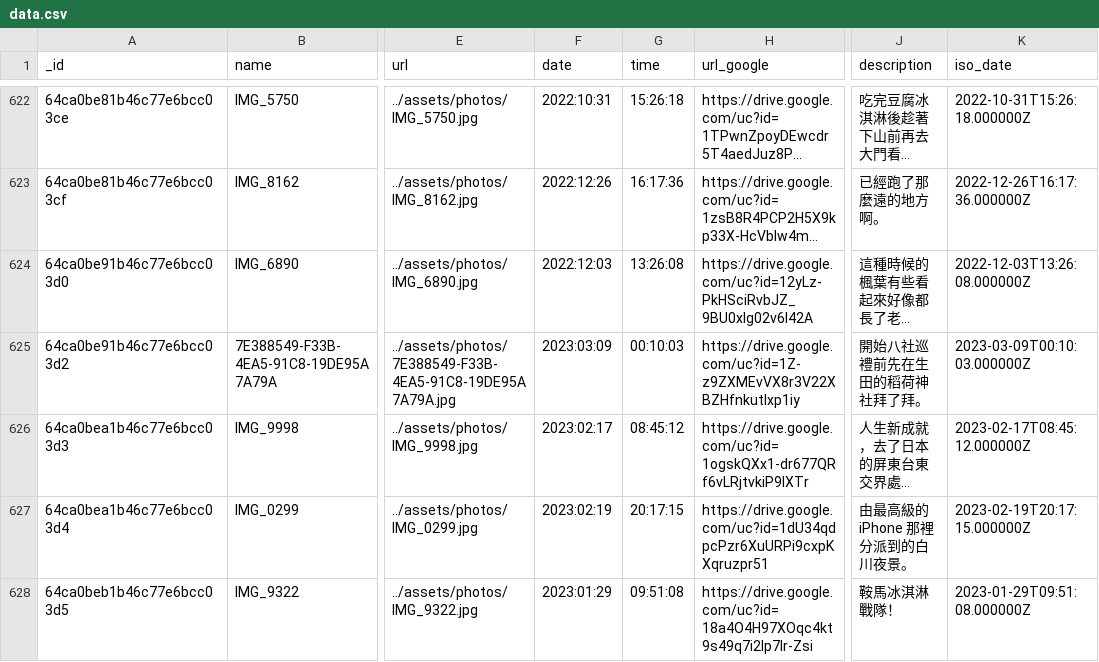
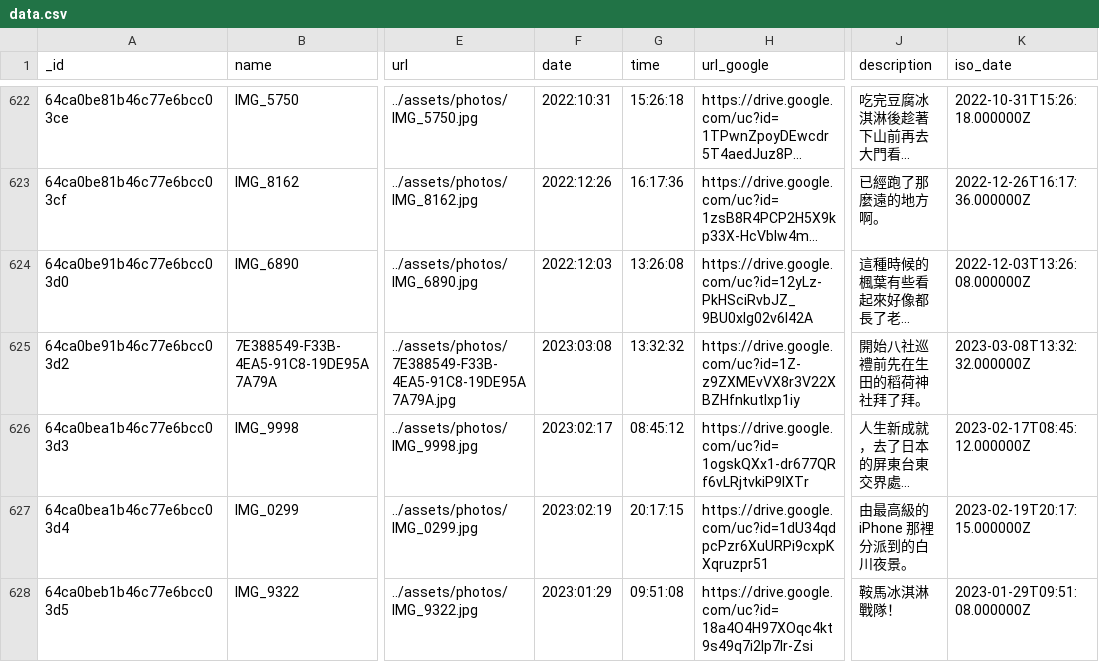
Before and after one commit to ienming/iroironairo, a CSV file: frontend/public/data.csv, drawn as a sheet; only a part is shown, gaps mark what is left out; long unchanged cells end in …; the diff names each change by its address in the sheet, - before the commit and + after, or states it on an @@ line.

Commit message:
update data, fix bug while reload page

```diff
--- a/frontend/public/data.csv
+++ b/frontend/public/data.csv
-F625 (date): 2023:03:09
+F625 (date): 2023:03:08
-G625 (time): 00:10:03
+G625 (time): 13:32:32
-K625 (iso_date): 2023-03-09T00:10:03.000000Z
+K625 (iso_date): 2023-03-08T13:32:32.000000Z
```
Also changed, not shown: 2 other files.
